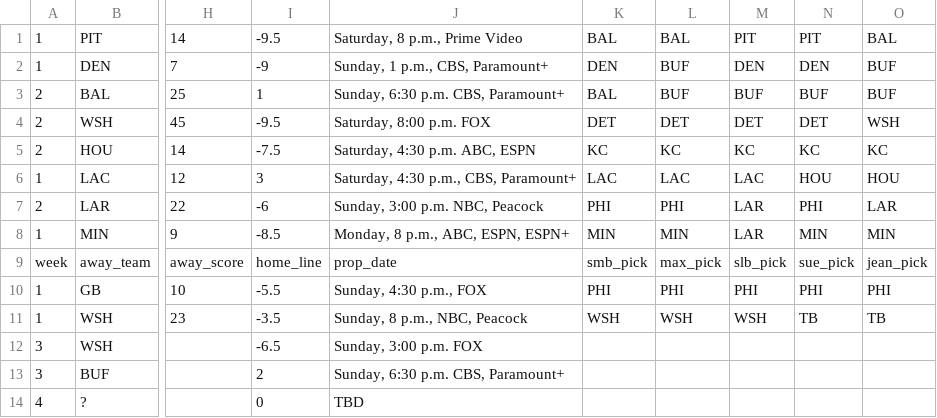
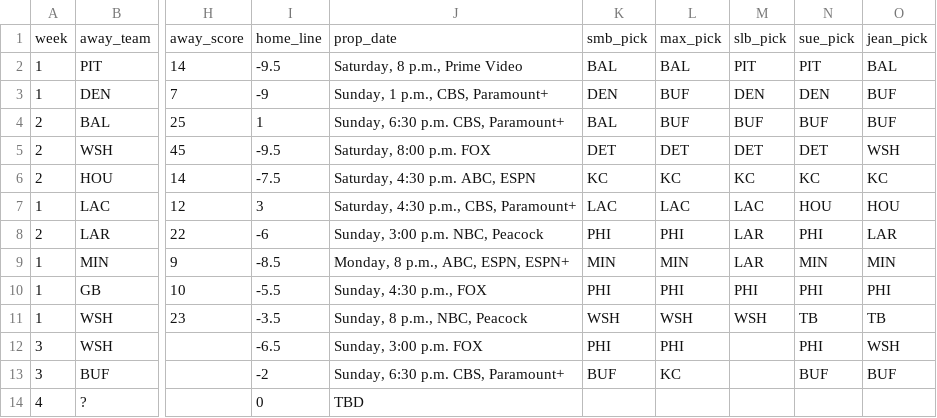
Before and after one commit to bileschi/pierogi_pickem, a CSV file: 2024_2025/playoffs.csv, drawn as a sheet; only a part is shown, gaps mark what is left out; the diff names each change by its address in the sheet, - before the commit and + after, or states it on an @@ line.

Commit message:
add others picks and undo mangling

```diff
--- a/2024_2025/playoffs.csv
+++ b/2024_2025/playoffs.csv
@@ row 9 moved to row 1: week @@
-K12: (empty)
+K12: PHI
-L12: (empty)
+L12: PHI
-N12: (empty)
+N12: PHI
-O12: (empty)
+O12: WSH
-I13: 2
+I13: -2
-K13: (empty)
+K13: BUF
-L13: (empty)
+L13: KC
-N13: (empty)
+N13: BUF
-O13: (empty)
+O13: BUF
```
